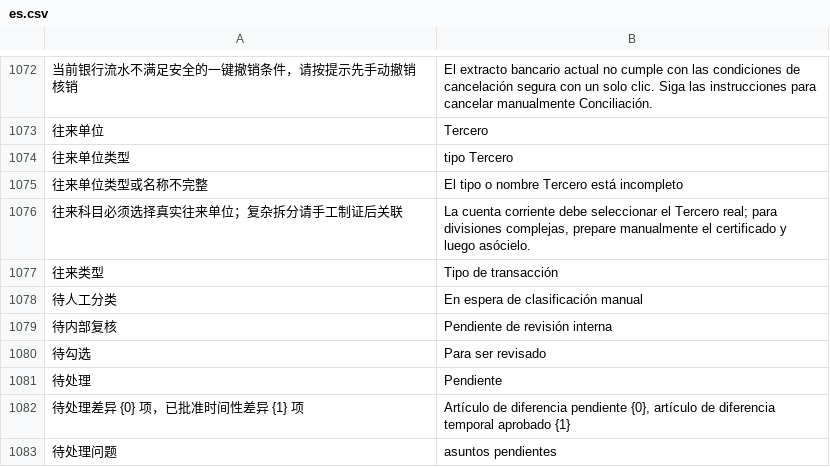
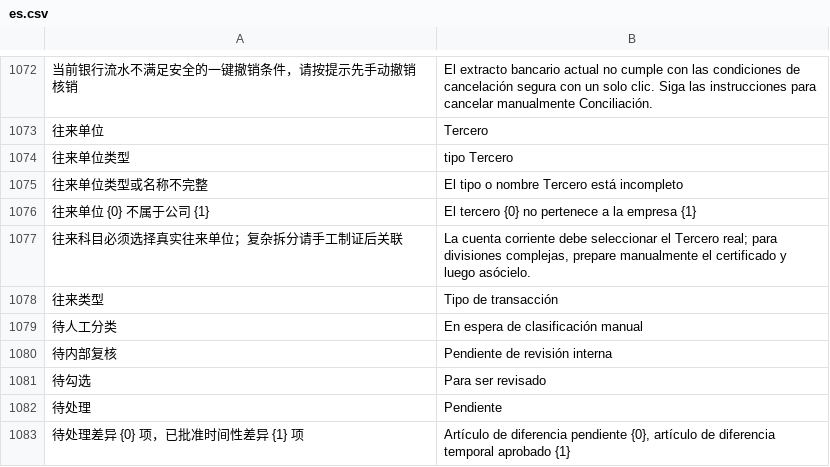
Before and after one commit to yueweiit/deeplinkerp-china_finance, a CSV file: china_finance/translations/es.csv, drawn as a sheet; only a part is shown, gaps mark what is left out; the shorter side is filled out with more unchanged rows; the diff names each change by its address in the sheet, - before the commit and + after, or states it on an @@ line.

```diff
--- a/china_finance/translations/es.csv
+++ b/china_finance/translations/es.csv
+row 1076: 往来单位 {0} 不属于公司 {1} | El tercero {0} no pertenece a la empresa {1}
```
Also changed, not shown: china_finance/translations/en.csv, 11 other files.
